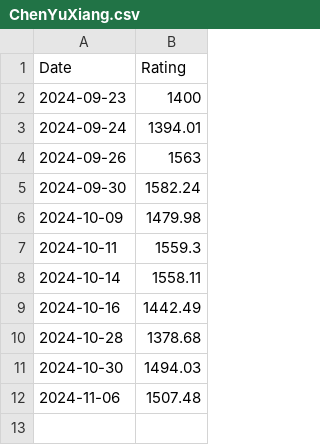
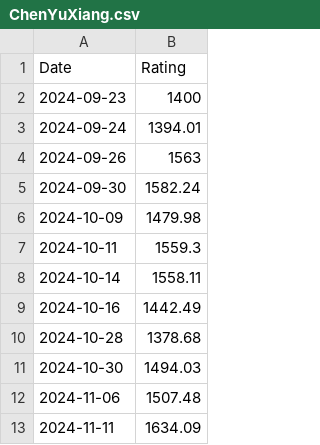
Before and after one commit to HgSO4qwq/hgso4qwq.github.io, a CSV file: graph_csv/ChenYuXiang.csv, drawn as a sheet.

```diff
--- a/graph_csv/ChenYuXiang.csv
+++ b/graph_csv/ChenYuXiang.csv
@@ -12 +12,2 @@ Date,Rating
 2024-11-06,1507.48
+2024-11-11,1634.09
```
Also changed, not shown: graph_csv/ChenXiao.csv, graph_csv/DongYiXuan.csv, 57 other files.
